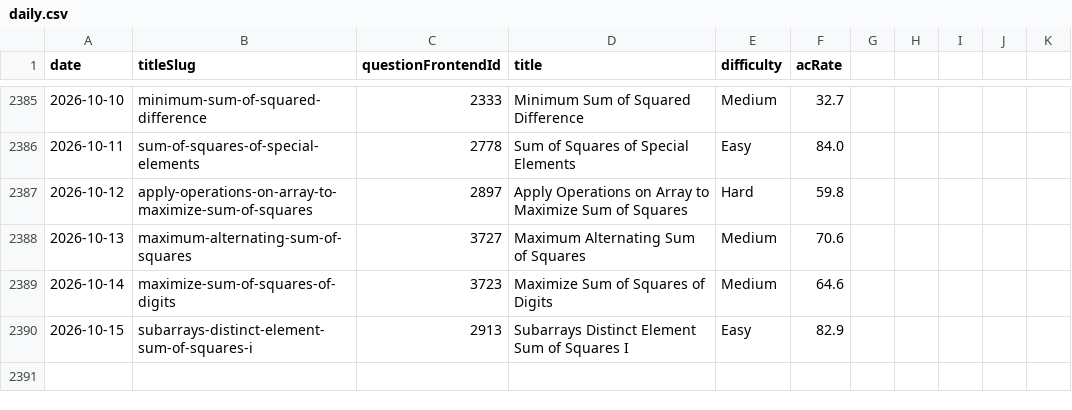
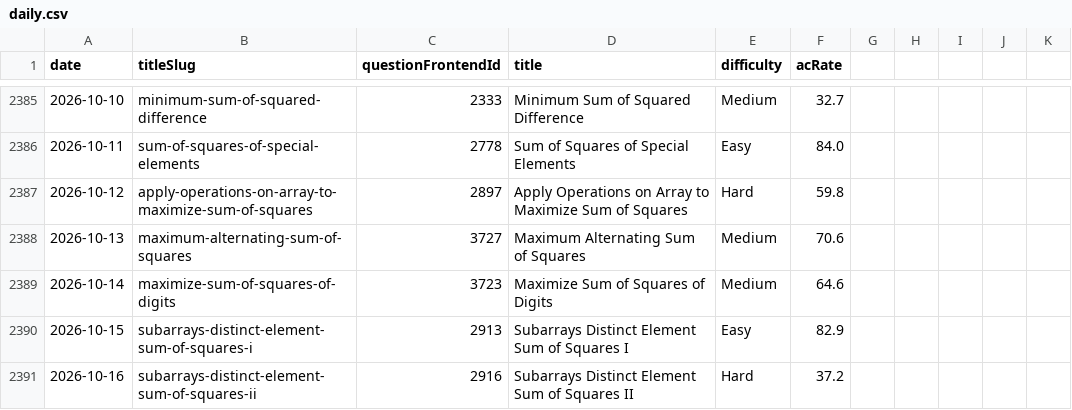
Before and after one commit to joric/leetcode, a CSV file: daily.csv, drawn as a sheet; only a part is shown, gaps mark what is left out; the diff names each change by its address in the sheet, - before the commit and + after, or states it on an @@ line.

```diff
--- a/daily.csv
+++ b/daily.csv
+row 2391: 2026-10-16 | subarrays-distinct-element-sum-of-squares-ii | 2916 | Subarrays Distinct Element Sum of Squares II | Hard | 37.2
```
